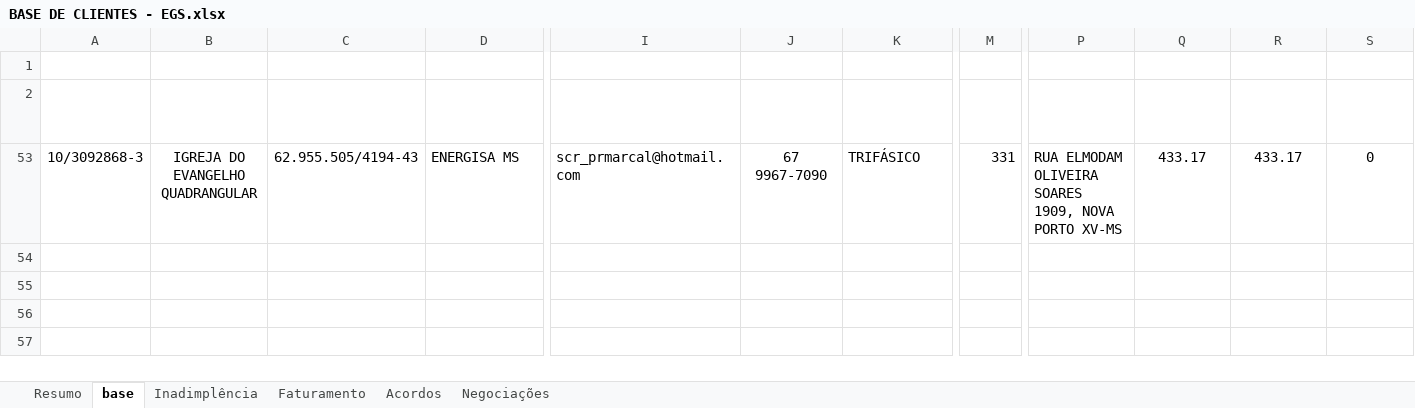
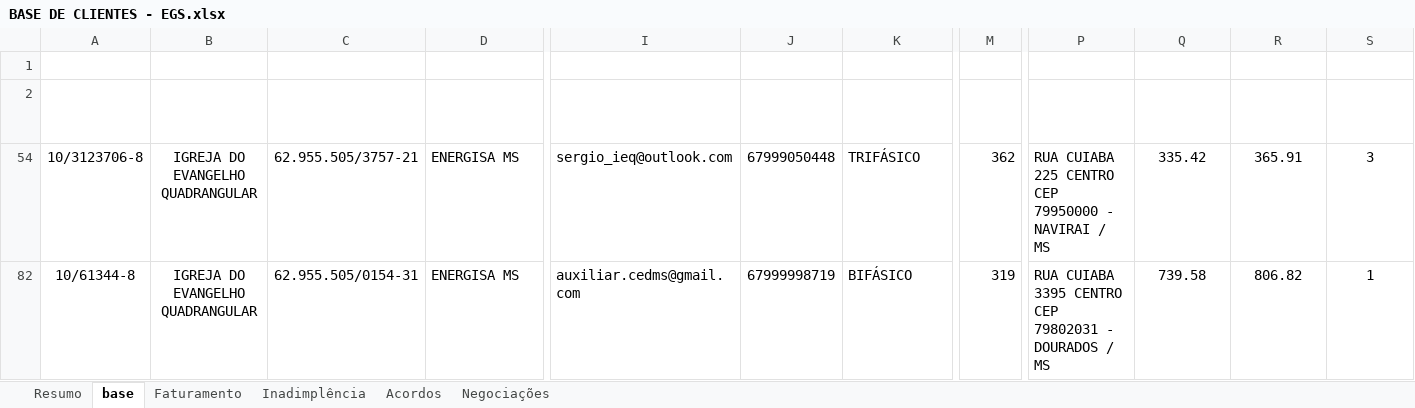
Before and after one commit to stefanprati-rgb/hube-powerbi-manager, an Excel workbook: arquivos/BASE DE CLIENTES - EGS.xlsx, sheet base, drawn as a sheet; only a part is shown, gaps mark what is left out; values as stored, in another font and other column widths than the file's, no borders; table styles not drawn; addresses are those after the commit; rows hold the shown columns only; the diff names each change by its address in the sheet, - before the commit and + after, or states it on an @@ line.

Commit message:
fix(EGS): Corrige filtros para corresponder exatamente ao padrão ouro do usuário
- Status Faturamento: agora usa whitelist (somente 'Aprovado')
- Status Pagamento: exclui 'Cancelado' e 'Não faturado'
- Remove filtro de 'Motivo não emissão' que estava causando exclusões incorretas
- Resultado: 467 linhas (diferença zero em relação ao padrão ouro)

```diff
--- a/arquivos/BASE DE CLIENTES - EGS.xlsx (sheet base)
+++ b/arquivos/BASE DE CLIENTES - EGS.xlsx (sheet base)
@@ sheet tab order changed: Resumo | base | Faturamento | Inadimplência | Acordos | Negociações @@
+row 54: 10/3123706-8 | IGREJA DO EVANGELHO QUADRANGULAR | 62.955.505/3757-21 | ENERGISA MS | sergio_ieq@outlook.com | 67999050448 | TRIFÁSICO | 362 | RUA CUIABA 225 CENTRO CEP 79950000 - NAVIRAI / MS | 335.42 | 365.91 | 3
-A82 (INSTALAÇÃO): 10/3092868-3
+A82 (INSTALAÇÃO): 10/61344-8
-C82 (CNPJ): 62.955.505/4194-43
+C82 (CNPJ): 62.955.505/0154-31
-I82 (E-MAIL): scr_prmarcal@hotmail.com
+I82 (E-MAIL): auxiliar.cedms@gmail.com
-J82 (TELEFONE): 67 9967-7090
+J82 (TELEFONE): 67999998719
-K82 (FORNECIMENTO): TRIFÁSICO
+K82 (FORNECIMENTO): BIFÁSICO
-M82 (REGIÃO): 331
+M82 (REGIÃO): 319
-P82 (ENDEREÇO COMPLETO): RUA ELMODAM OLIVEIRA SOARES 1909, NOVA PORTO XV-MS
+P82 (ENDEREÇO COMPLETO): RUA CUIABA 3395 CENTRO CEP 79802031 - DOURADOS / MS
-Q82 (CONS. DISPONÍVEL KWH): 433.17
+Q82 (CONS. DISPONÍVEL KWH): 739.58
-R82 (CONSUMO ALVO): 433.17
+R82 (CONSUMO ALVO): 806.82
-S82 (BOLETOS ATRASADOS): 0
+S82 (BOLETOS ATRASADOS): 1
```
Also changed, not shown: sheet Faturamento, sheet Acordos, sheet Inadimplência, formulas that keep their value, hidden cells, 10 other files.
